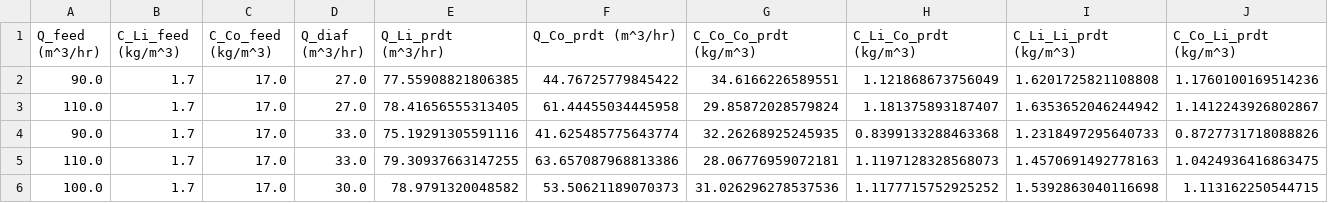
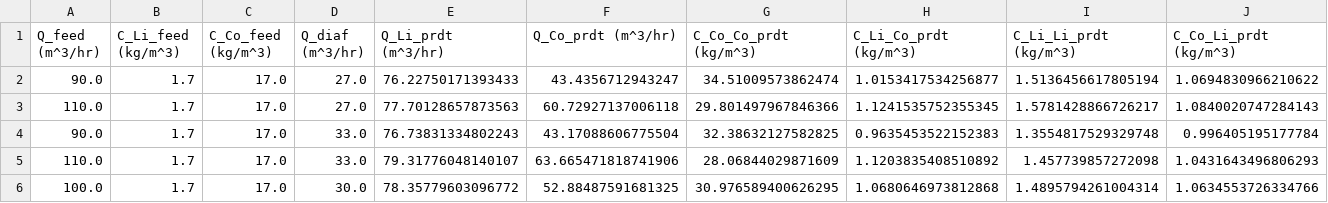
Before and after one commit to dowlinglab/doe-greybox-paper, a CSV file: case_studies/membrane_seps/medium_fidelity/membrane_cascade_data.csv, drawn as a sheet.

Commit message:
Updated data

```diff
--- a/case_studies/membrane_seps/medium_fidelity/membrane_cascade_data.csv
+++ b/case_studies/membrane_seps/medium_fidelity/membrane_cascade_data.csv
@@ -1,6 +1,6 @@
 Q_feed (m^3/hr),C_Li_feed (kg/m^3),C_Co_feed (kg/m^3),Q_diaf (m^3/hr),Q_Li_prdt (m^3/hr),Q_Co_prdt (m^3/hr),C_Co_Co_prdt (kg/m^3),C_Li_Co_prdt (kg/m^3),C_Li_Li_prdt (kg/m^3),C_Co_Li_prdt (kg/m^3)
-90.0,1.7,17.0,27.0,77.55908821806385,44.76725779845422,34.6166226589551,1.121868673756049,1.6201725821108808,1.1760100169514236
-110.0,1.7,17.0,27.0,78.41656555313405,61.44455034445958,29.85872028579824,1.181375893187407,1.6353652046244942,1.1412243926802867
-90.0,1.7,17.0,33.0,75.19291305591116,41.625485775643774,32.26268925245935,0.8399133288463368,1.2318497295640733,0.8727731718088826
-110.0,1.7,17.0,33.0,79.30937663147255,63.657087968813386,28.06776959072181,1.1197128328568073,1.4570691492778163,1.0424936416863475
-100.0,1.7,17.0,30.0,78.9791320048582,53.50621189070373,31.026296278537536,1.1177715752925252,1.5392863040116698,1.113162250544715
+90.0,1.7,17.0,27.0,76.22750171393433,43.4356712943247,34.51009573862474,1.0153417534256877,1.5136456617805194,1.0694830966210622
+110.0,1.7,17.0,27.0,77.70128657873563,60.72927137006118,29.801497967846366,1.1241535752355345,1.5781428866726217,1.0840020747284143
+90.0,1.7,17.0,33.0,76.73831334802243,43.17088606775504,32.38632127582825,0.9635453522152383,1.3554817529329748,0.996405195177784
+110.0,1.7,17.0,33.0,79.31776048140107,63.665471818741906,28.06844029871609,1.1203835408510892,1.457739857272098,1.0431643496806293
+100.0,1.7,17.0,30.0,78.35779603096772,52.88487591681325,30.976589400626295,1.0680646973812868,1.4895794261004314,1.0634553726334766
```
